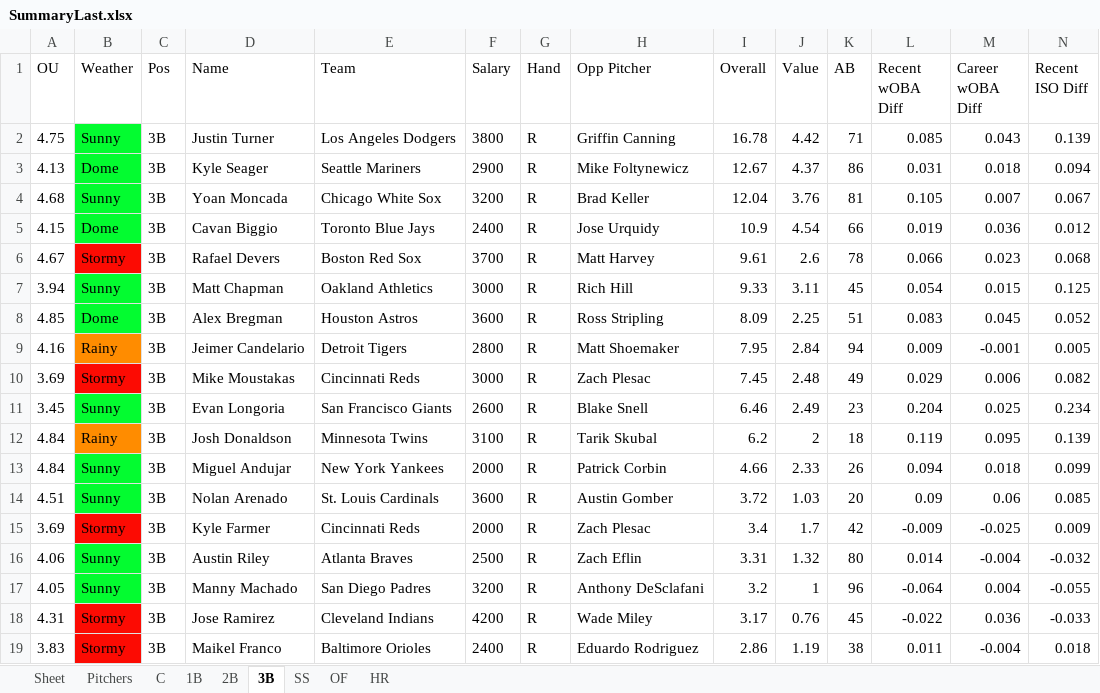
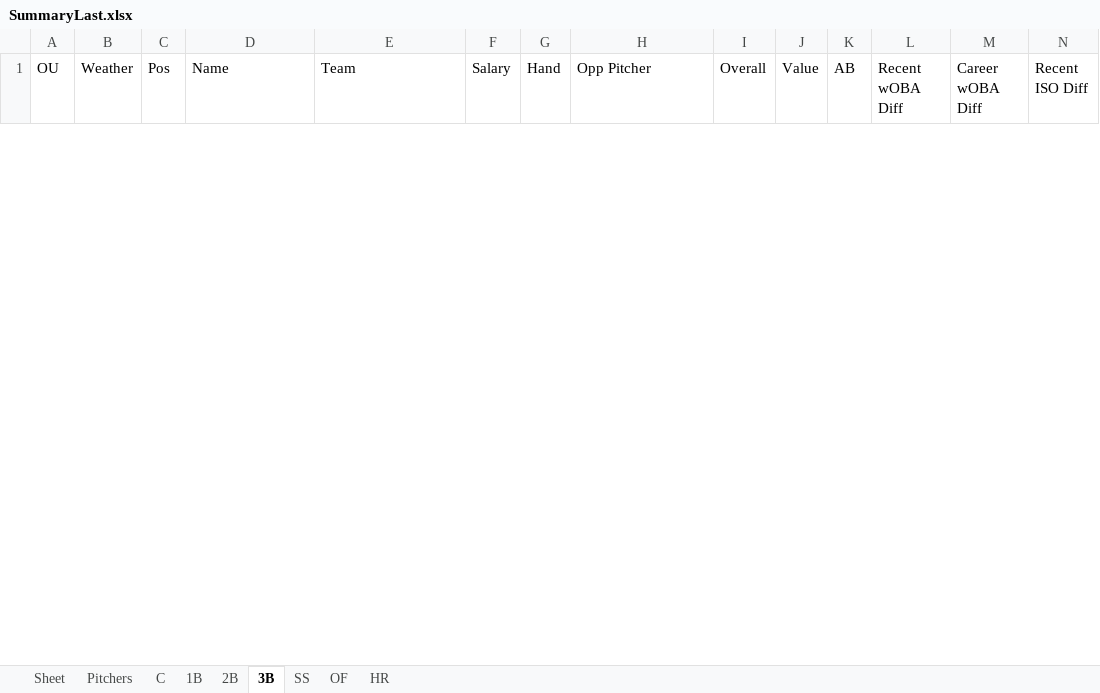
Before and after one commit to ramaya947/DFS-Research-Automation, an Excel workbook: SummaryLast.xlsx, sheet 3B, drawn as a sheet; only a part is shown; values as stored, in another font and other column widths than the file's, no borders; removed rows and columns are numbered as before the commit, all else as after; rows hold the shown columns only; the diff covers the shown part only; the diff names each change by its address in the sheet, - before the commit and + after, or states it on an @@ line.

```diff
--- a/SummaryLast.xlsx (sheet 3B)
+++ b/SummaryLast.xlsx (sheet 3B)
-row 2: 4.75 | Sunny | 3B | Justin Turner | Los Angeles Dodgers | 3800 | R | Griffin Canning | 16.78 | 4.42 | 71 | 0.085 | 0.043 | 0.139
-row 3: 4.13 | Dome | 3B | Kyle Seager | Seattle Mariners | 2900 | R | Mike Foltynewicz | 12.67 | 4.37 | 86 | 0.031 | 0.018 | 0.094
-row 4: 4.68 | Sunny | 3B | Yoan Moncada | Chicago White Sox | 3200 | R | Brad Keller | 12.04 | 3.76 | 81 | 0.105 | 0.007 | 0.067
-row 5: 4.15 | Dome | 3B | Cavan Biggio | Toronto Blue Jays | 2400 | R | Jose Urquidy | 10.9 | 4.54 | 66 | 0.019 | 0.036 | 0.012
-row 6: 4.67 | Stormy | 3B | Rafael Devers | Boston Red Sox | 3700 | R | Matt Harvey | 9.61 | 2.6 | 78 | 0.066 | 0.023 | 0.068
-row 7: 3.94 | Sunny | 3B | Matt Chapman | Oakland Athletics | 3000 | R | Rich Hill | 9.33 | 3.11 | 45 | 0.054 | 0.015 | 0.125
-row 8: 4.85 | Dome | 3B | Alex Bregman | Houston Astros | 3600 | R | Ross Stripling | 8.09 | 2.25 | 51 | 0.083 | 0.045 | 0.052
-row 9: 4.16 | Rainy | 3B | Jeimer Candelario | Detroit Tigers | 2800 | R | Matt Shoemaker | 7.95 | 2.84 | 94 | 0.009 | -0.001 | 0.005
-row 10: 3.69 | Stormy | 3B | Mike Moustakas | Cincinnati Reds | 3000 | R | Zach Plesac | 7.45 | 2.48 | 49 | 0.029 | 0.006 | 0.082
-row 11: 3.45 | Sunny | 3B | Evan Longoria | San Francisco Giants | 2600 | R | Blake Snell | 6.46 | 2.49 | 23 | 0.204 | 0.025 | 0.234
-row 12: 4.84 | Rainy | 3B | Josh Donaldson | Minnesota Twins | 3100 | R | Tarik Skubal | 6.2 | 2 | 18 | 0.119 | 0.095 | 0.139
-row 13: 4.84 | Sunny | 3B | Miguel Andujar | New York Yankees | 2000 | R | Patrick Corbin | 4.66 | 2.33 | 26 | 0.094 | 0.018 | 0.099
-row 14: 4.51 | Sunny | 3B | Nolan Arenado | St. Louis Cardinals | 3600 | R | Austin Gomber | 3.72 | 1.03 | 20 | 0.09 | 0.06 | 0.085
-row 15: 3.69 | Stormy | 3B | Kyle Farmer | Cincinnati Reds | 2000 | R | Zach Plesac | 3.4 | 1.7 | 42 | -0.009 | -0.025 | 0.009
-row 16: 4.06 | Sunny | 3B | Austin Riley | Atlanta Braves | 2500 | R | Zach Eflin | 3.31 | 1.32 | 80 | 0.014 | -0.004 | -0.032
-row 17: 4.05 | Sunny | 3B | Manny Machado | San Diego Padres | 3200 | R | Anthony DeSclafani | 3.2 | 1 | 96 | -0.064 | 0.004 | -0.055
-row 18: 4.31 | Stormy | 3B | Jose Ramirez | Cleveland Indians | 4200 | R | Wade Miley | 3.17 | 0.76 | 45 | -0.022 | 0.036 | -0.033
-row 19: 3.83 | Stormy | 3B | Maikel Franco | Baltimore Orioles | 2400 | R | Eduardo Rodriguez | 2.86 | 1.19 | 38 | 0.011 | -0.004 | 0.018
```
Also changed, not shown: 14 added rows and 20 removed rows elsewhere in this sheet, sheet OF, sheet C, sheet 2B, sheet 1B, sheet SS, sheet Pitchers, 1 more sheet, 16 other files.
